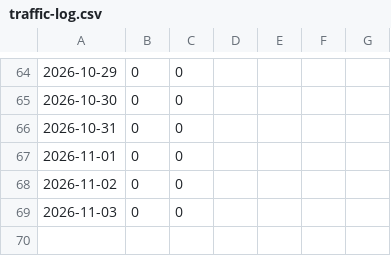
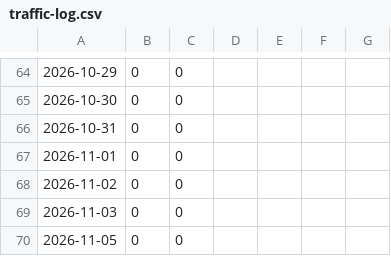
Before and after one commit to albertaharon/platforms-page, a CSV file: traffic-log.csv, drawn as a sheet; only a part is shown, gaps mark what is left out.

```diff
--- a/traffic-log.csv
+++ b/traffic-log.csv
@@ -69 +69,2 @@
 2026-11-03,0,0
+2026-11-05,0,0
```
